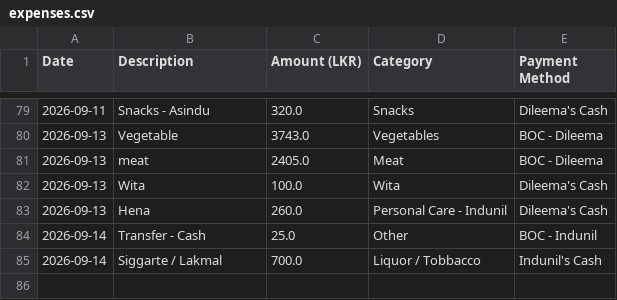
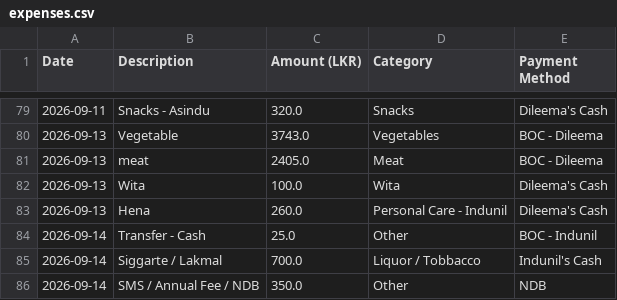
Before and after one commit to idulakpr/family-finance-tracker, a CSV file: data/expenses.csv, drawn as a sheet; only a part is shown, gaps mark what is left out.

Commit message:
Add new expense

```diff
--- a/data/expenses.csv
+++ b/data/expenses.csv
@@ -85 +85,2 @@ Date,Description,Amount (LKR),Category,Payment Method
 2026-09-14,Siggarte / Lakmal,700.0,Liquor / Tobbacco,Indunil's Cash
+2026-09-14,SMS / Annual Fee / NDB,350.0,Other,NDB
```
